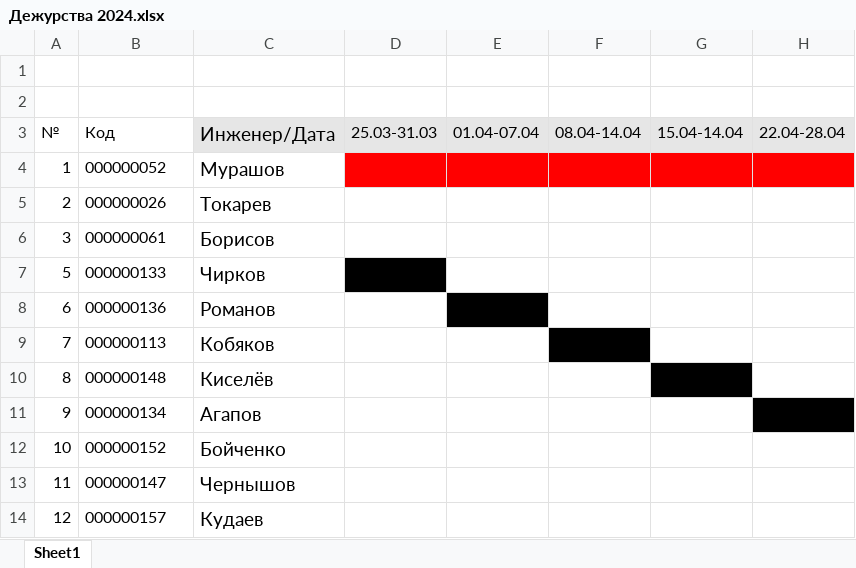
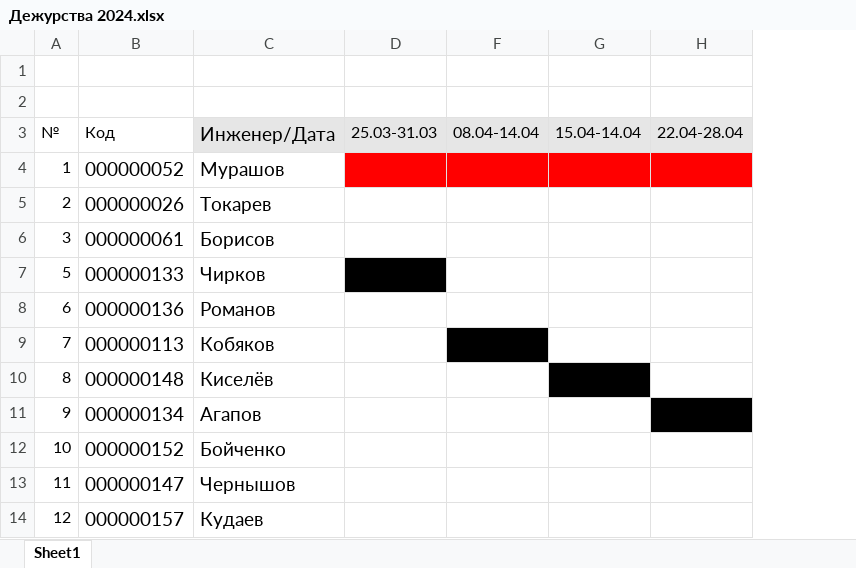
Before and after one commit to tegasae/that_from, an Excel workbook: duty/Дежурства 2024.xlsx, sheet Sheet1, drawn as a sheet; only a part is shown; values as stored, in another font and other column widths than the file's, no borders; the diff names each change by its address in the sheet, - before the commit and + after, or states it on an @@ line.

```diff
--- a/duty/Дежурства 2024.xlsx (sheet Sheet1)
+++ b/duty/Дежурства 2024.xlsx (sheet Sheet1)
@@ column E hidden, row 3: 01.04-07.04 @@
@@ B4:B14 text size: larger @@
```
Also changed, not shown: 4 other files.
